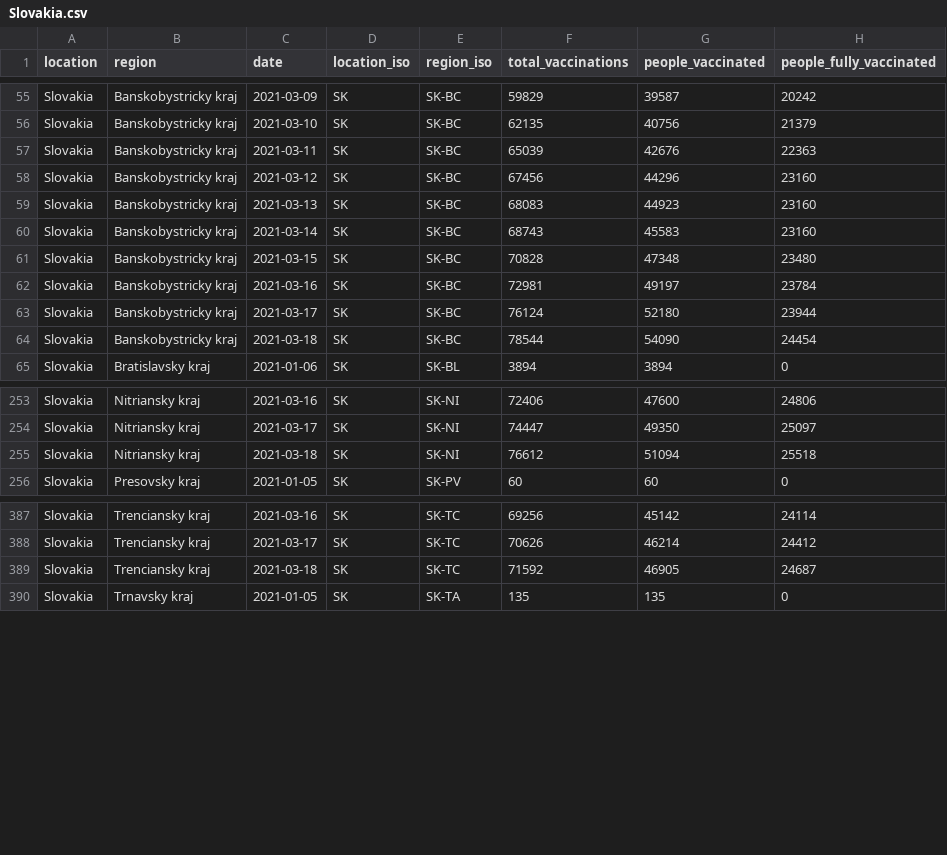
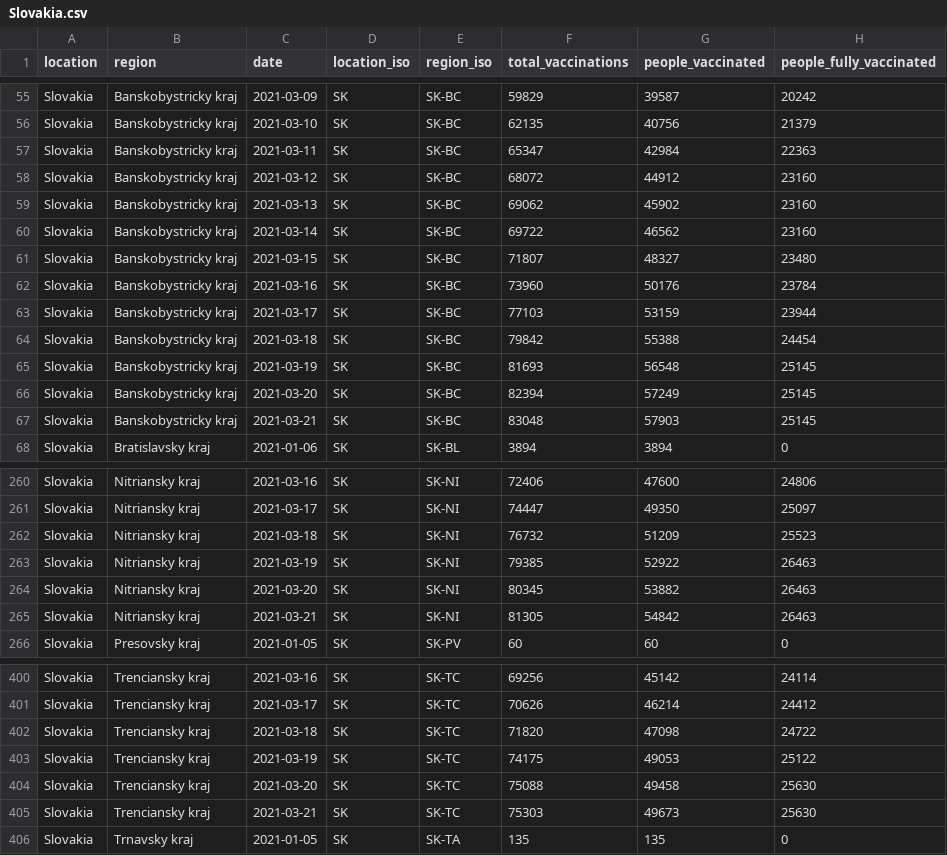
Before and after one commit to sociepy/covid19-vaccination-subnational, a CSV file: data/countries/Slovakia.csv, drawn as a sheet; only a part is shown, gaps mark what is left out; the diff covers the shown part only.

```diff
--- a/data/countries/Slovakia.csv
+++ b/data/countries/Slovakia.csv
@@ -56,10 +56,13 @@ Slovakia,Banskobystricky kraj,2021-03-09,SK,SK-BC,59829,39587,20242
 Slovakia,Banskobystricky kraj,2021-03-10,SK,SK-BC,62135,40756,21379
-Slovakia,Banskobystricky kraj,2021-03-11,SK,SK-BC,65039,42676,22363
-Slovakia,Banskobystricky kraj,2021-03-12,SK,SK-BC,67456,44296,23160
-Slovakia,Banskobystricky kraj,2021-03-13,SK,SK-BC,68083,44923,23160
-Slovakia,Banskobystricky kraj,2021-03-14,SK,SK-BC,68743,45583,23160
-Slovakia,Banskobystricky kraj,2021-03-15,SK,SK-BC,70828,47348,23480
-Slovakia,Banskobystricky kraj,2021-03-16,SK,SK-BC,72981,49197,23784
-Slovakia,Banskobystricky kraj,2021-03-17,SK,SK-BC,76124,52180,23944
-Slovakia,Banskobystricky kraj,2021-03-18,SK,SK-BC,78544,54090,24454
+Slovakia,Banskobystricky kraj,2021-03-11,SK,SK-BC,65347,42984,22363
+Slovakia,Banskobystricky kraj,2021-03-12,SK,SK-BC,68072,44912,23160
+Slovakia,Banskobystricky kraj,2021-03-13,SK,SK-BC,69062,45902,23160
+Slovakia,Banskobystricky kraj,2021-03-14,SK,SK-BC,69722,46562,23160
+Slovakia,Banskobystricky kraj,2021-03-15,SK,SK-BC,71807,48327,23480
+Slovakia,Banskobystricky kraj,2021-03-16,SK,SK-BC,73960,50176,23784
+Slovakia,Banskobystricky kraj,2021-03-17,SK,SK-BC,77103,53159,23944
+Slovakia,Banskobystricky kraj,2021-03-18,SK,SK-BC,79842,55388,24454
+Slovakia,Banskobystricky kraj,2021-03-19,SK,SK-BC,81693,56548,25145
+Slovakia,Banskobystricky kraj,2021-03-20,SK,SK-BC,82394,57249,25145
+Slovakia,Banskobystricky kraj,2021-03-21,SK,SK-BC,83048,57903,25145
 Slovakia,Bratislavsky kraj,2021-01-06,SK,SK-BL,3894,3894,0
@@ -254,3 +261,6 @@ Slovakia,Nitriansky kraj,2021-03-16,SK,SK-NI,72406,47600,24806
 Slovakia,Nitriansky kraj,2021-03-17,SK,SK-NI,74447,49350,25097
-Slovakia,Nitriansky kraj,2021-03-18,SK,SK-NI,76612,51094,25518
+Slovakia,Nitriansky kraj,2021-03-18,SK,SK-NI,76732,51209,25523
+Slovakia,Nitriansky kraj,2021-03-19,SK,SK-NI,79385,52922,26463
+Slovakia,Nitriansky kraj,2021-03-20,SK,SK-NI,80345,53882,26463
+Slovakia,Nitriansky kraj,2021-03-21,SK,SK-NI,81305,54842,26463
 Slovakia,Presovsky kraj,2021-01-05,SK,SK-PV,60,60,0
@@ -388,3 +401,6 @@ Slovakia,Trenciansky kraj,2021-03-16,SK,SK-TC,69256,45142,24114
 Slovakia,Trenciansky kraj,2021-03-17,SK,SK-TC,70626,46214,24412
-Slovakia,Trenciansky kraj,2021-03-18,SK,SK-TC,71592,46905,24687
+Slovakia,Trenciansky kraj,2021-03-18,SK,SK-TC,71820,47098,24722
+Slovakia,Trenciansky kraj,2021-03-19,SK,SK-TC,74175,49053,25122
+Slovakia,Trenciansky kraj,2021-03-20,SK,SK-TC,75088,49458,25630
+Slovakia,Trenciansky kraj,2021-03-21,SK,SK-TC,75303,49673,25630
 Slovakia,Trnavsky kraj,2021-01-05,SK,SK-TA,135,135,0
```
Also changed, not shown: 11 added rows and 15 edited cells elsewhere in this file, data/countries/Austria.csv, data/countries/Germany.csv, 25 other files.
